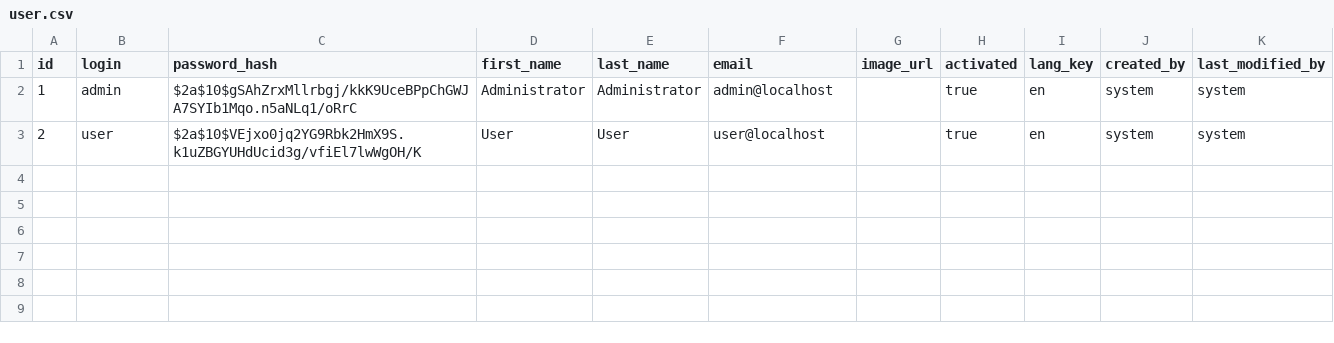
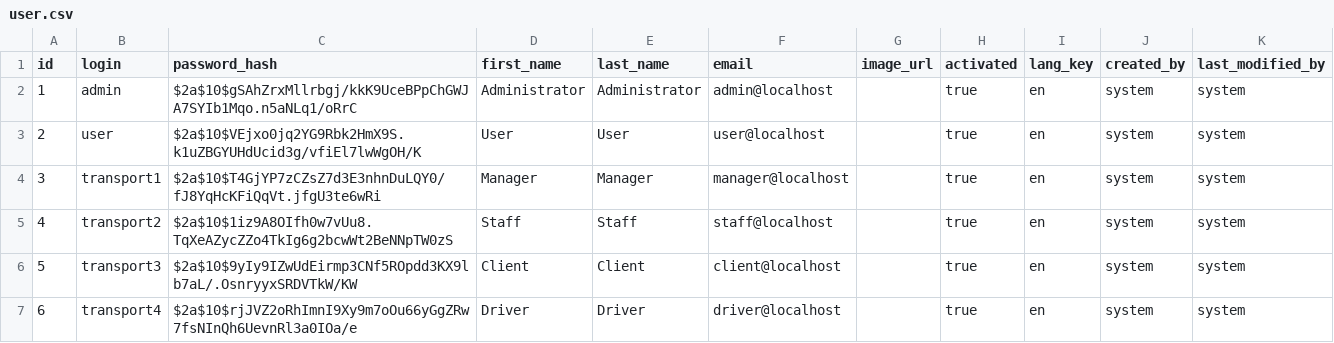
Before and after one commit to softalaRyhma2/SR2, a CSV file: src/main/resources/config/liquibase/data/user.csv, drawn as a sheet; the diff names each change by its address in the sheet, - before the commit and + after, or states it on an @@ line.

Commit message:
fake data update

```diff
--- a/src/main/resources/config/liquibase/data/user.csv
+++ b/src/main/resources/config/liquibase/data/user.csv
+row 4: 3 | transport1 | $2a$10$T4GjYP7zCZsZ7d3E3nhnDuLQY0/fJ8YqHcKFiQqVt.jfgU3te6wRi | Manager | Manager | manager@localhost |  | true | en | system | system
+row 5: 4 | transport2 | $2a$10$1iz9A8OIfh0w7vUu8.TqXeAZycZZo4TkIg6g2bcwWt2BeNNpTW0zS | Staff | Staff | staff@localhost |  | true | en | system | system
+row 6: 5 | transport3 | $2a$10$9yIy9IZwUdEirmp3CNf5ROpdd3KX9lb7aL/.OsnryyxSRDVTkW/KW | Client | Client | client@localhost |  | true | en | system | system
+row 7: 6 | transport4 | $2a$10$rjJVZ2oRhImnI9Xy9m7oOu66yGgZRw7fsNInQh6UevnRl3a0IOa/e | Driver | Driver | driver@localhost |  | true | en | system | system
```
Also changed, not shown: src/main/resources/config/liquibase/fake-data/company.csv, 1 other file.
